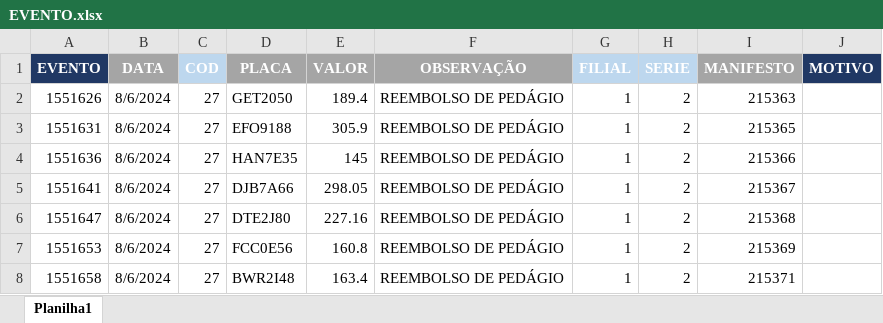
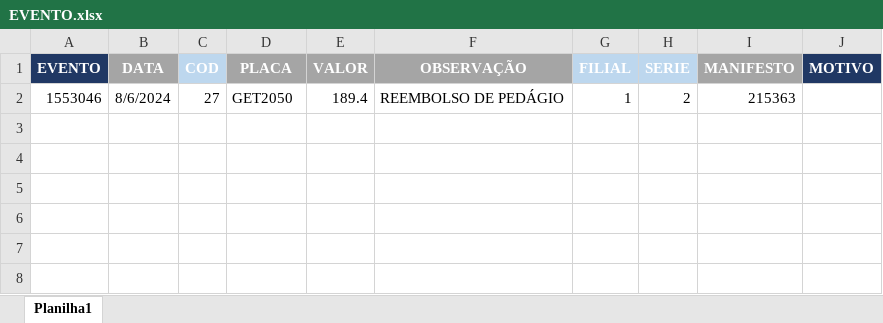
Before and after one commit to Monsterned/Efetuar_Evento, an Excel workbook: EVENTO.xlsx, sheet Planilha1, drawn as a sheet; values as stored, in another font and other column widths than the file's, no borders; the diff names each change by its address in the sheet, - before the commit and + after, or states it on an @@ line.

```diff
--- a/EVENTO.xlsx (sheet Planilha1)
+++ b/EVENTO.xlsx (sheet Planilha1)
-A2 (EVENTO): 1551626
+A2 (EVENTO): 1553046
-row 3: 1551631 | 8/6/2024 | 27 | EFO9188 | 305.9 | REEMBOLSO DE PEDÁGIO | 1 | 2 | 215365
-row 4: 1551636 | 8/6/2024 | 27 | HAN7E35 | 145 | REEMBOLSO DE PEDÁGIO | 1 | 2 | 215366
-row 5: 1551641 | 8/6/2024 | 27 | DJB7A66 | 298.05 | REEMBOLSO DE PEDÁGIO | 1 | 2 | 215367
-row 6: 1551647 | 8/6/2024 | 27 | DTE2J80 | 227.16 | REEMBOLSO DE PEDÁGIO | 1 | 2 | 215368
-row 7: 1551653 | 8/6/2024 | 27 | FCC0E56 | 160.8 | REEMBOLSO DE PEDÁGIO | 1 | 2 | 215369
-row 8: 1551658 | 8/6/2024 | 27 | BWR2I48 | 163.4 | REEMBOLSO DE PEDÁGIO | 1 | 2 | 215371
```
Also changed, not shown: 4 other files.
